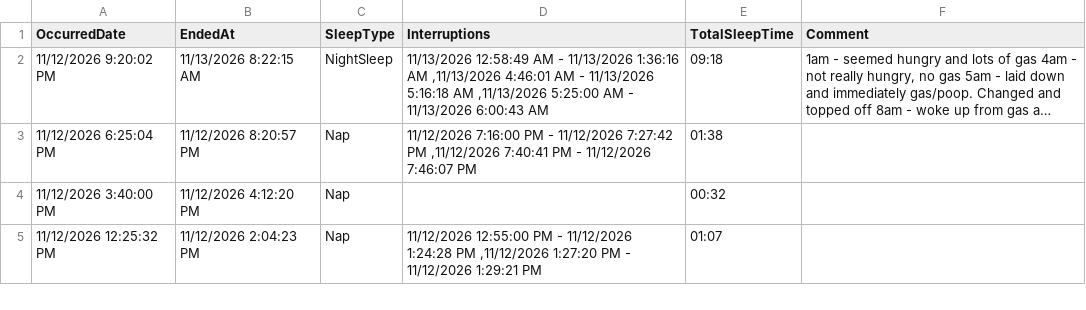
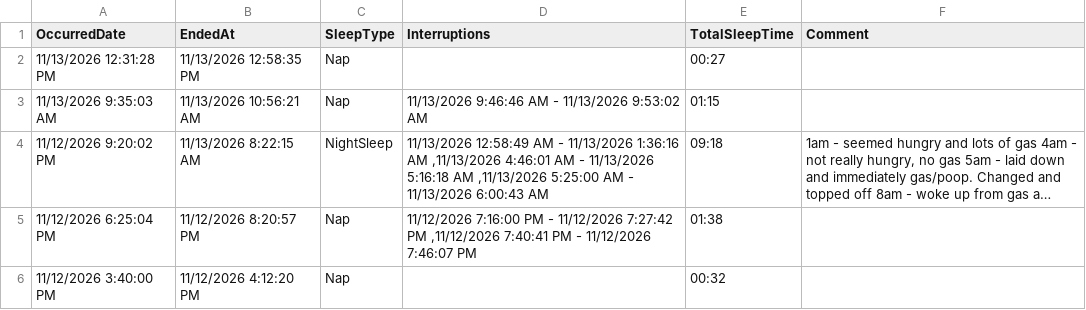
Before and after one commit to khyche-ops/Logan-Dashboard, a CSV file: LoganSleeping.csv, drawn as a sheet; only a part is shown; the shorter side is filled out with more unchanged rows; long unchanged cells end in …; the diff names each change by its address in the sheet, - before the commit and + after, or states it on an @@ line.

Commit message:
Update LoganSleeping.csv from ParentLove

```diff
--- a/LoganSleeping.csv
+++ b/LoganSleeping.csv
+row 2: 11/13/2026 12:31:28 PM | 11/13/2026 12:58:35 PM | Nap |  | 00:27
+row 3: 11/13/2026 9:35:03 AM | 11/13/2026 10:56:21 AM | Nap | 11/13/2026 9:46:46 AM - 11/13/2026 9:53:02 AM | 01:15
```
